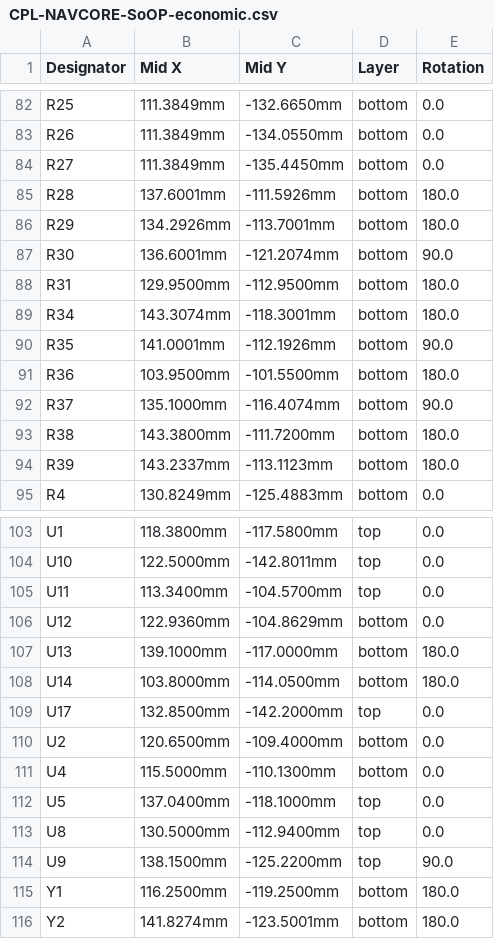
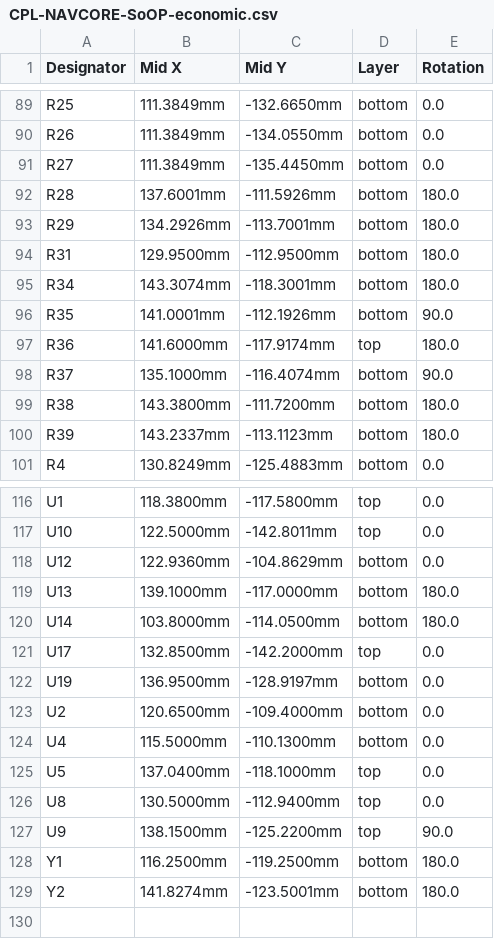
Before and after one commit to kfilipekk/iridium_drone, a CSV file: fab/CPL-NAVCORE-SoOP-economic.csv, drawn as a sheet; only a part is shown, gaps mark what is left out; the diff covers the shown part only.

```diff
--- a/fab/CPL-NAVCORE-SoOP-economic.csv
+++ b/fab/CPL-NAVCORE-SoOP-economic.csv
@@ -86,3 +93,2 @@ R28,137.6001mm,-111.5926mm,bottom,180.0
 R29,134.2926mm,-113.7001mm,bottom,180.0
-R30,136.6001mm,-121.2074mm,bottom,90.0
 R31,129.9500mm,-112.9500mm,bottom,180.0
@@ -90,3 +96,3 @@ R34,143.3074mm,-118.3001mm,bottom,180.0
 R35,141.0001mm,-112.1926mm,bottom,90.0
-R36,103.9500mm,-101.5500mm,bottom,180.0
+R36,141.6000mm,-117.9174mm,top,180.0
 R37,135.1000mm,-116.4074mm,bottom,90.0
@@ -104,3 +117,2 @@ U1,118.3800mm,-117.5800mm,top,0.0
 U10,122.5000mm,-142.8011mm,top,0.0
-U11,113.3400mm,-104.5700mm,top,0.0
 U12,122.9360mm,-104.8629mm,bottom,0.0
@@ -109,2 +121,3 @@ U14,103.8000mm,-114.0500mm,bottom,180.0
 U17,132.8500mm,-142.2000mm,top,0.0
+U19,136.9500mm,-128.9197mm,bottom,0.0
 U2,120.6500mm,-109.4000mm,bottom,0.0
```
Also changed, not shown: 14 added rows elsewhere in this file, fab/BOM-NAVCORE-SoOP-economic.csv, fab/BOM-NAVCORE-SoOP-nofpv.csv, 27 other files.
